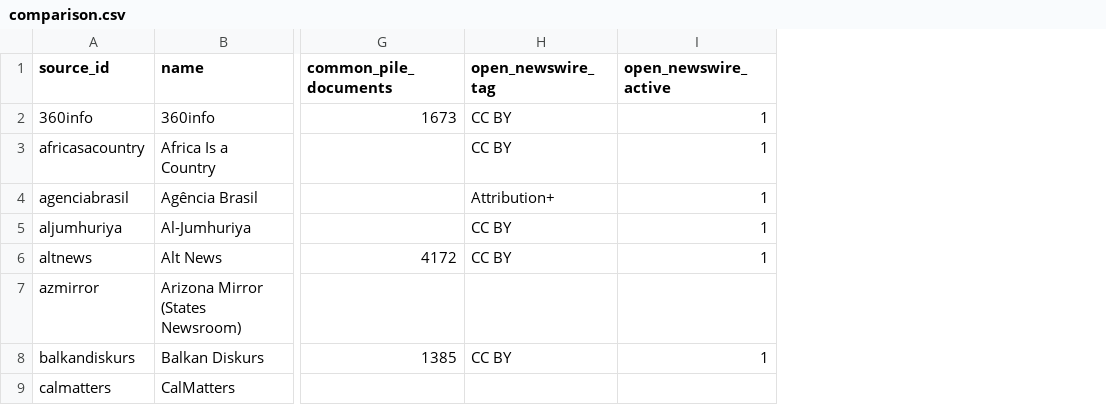
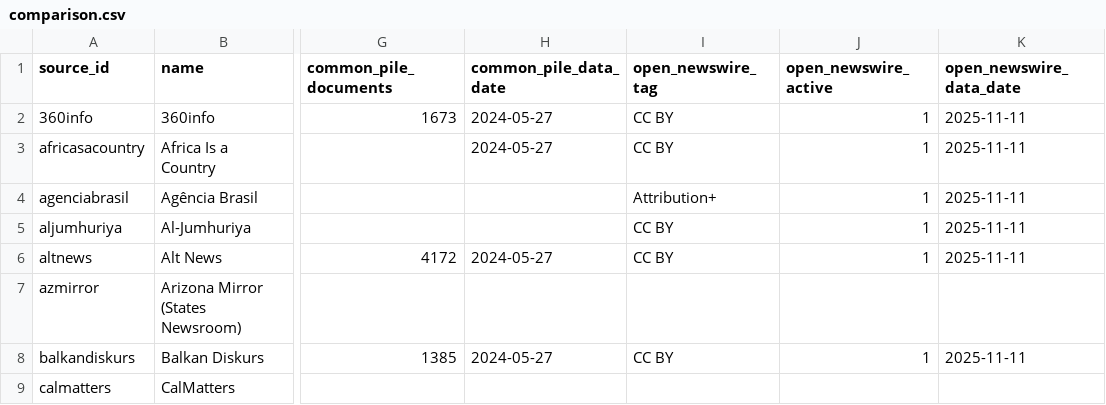
Before and after one commit to obadaKraishan/commonswire, a CSV file: data/audit/comparison.csv, drawn as a sheet; only a part is shown, gaps mark what is left out; the diff names each change by its address in the sheet, - before the commit and + after, or states it on an @@ line.

Commit message:
audit: the date of each list's own data (Common Pile 2024-05-27, Open Newswire 2025-11-11), in other_lists.csv and the comparison

```diff
--- a/data/audit/comparison.csv
+++ b/data/audit/comparison.csv
+column H (common_pile_data_date), rows 2-8: 2024-05-27 | 2024-05-27 |  |  | 2024-05-27 |  | 2024-05-27
+column K (open_newswire_data_date), rows 2-8: 2025-11-11 | 2025-11-11 | 2025-11-11 | 2025-11-11 | 2025-11-11 |  | 2025-11-11
```
Also changed, not shown: data/audit/other_lists.csv, 2 other files.
